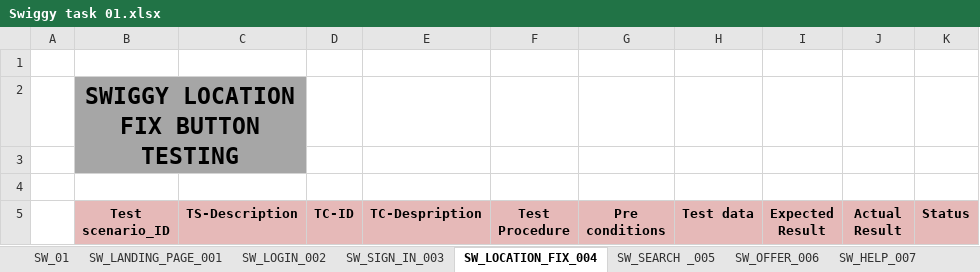
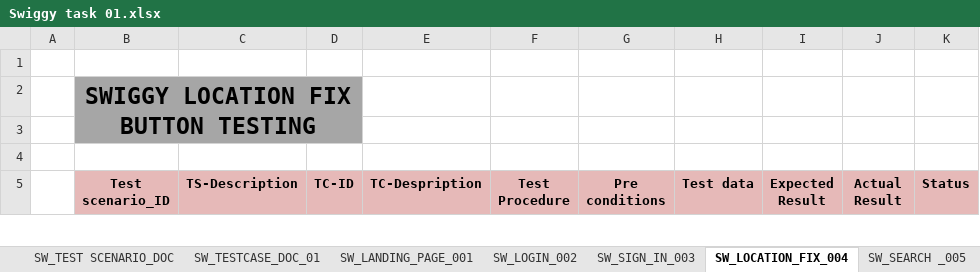
Before and after one commit to Dhayanithi123/Manual_testing, an Excel workbook: Swiggy task 01.xlsx, sheet SW_LOCATION_FIX_004, drawn as a sheet; only a part is shown; values as stored, in another font and other column widths than the file's, no borders; the diff names each change by its address in the sheet, - before the commit and + after, or states it on an @@ line.

```diff
--- a/Swiggy task 01.xlsx (sheet SW_LOCATION_FIX_004)
+++ b/Swiggy task 01.xlsx (sheet SW_LOCATION_FIX_004)
-sheet tab: SW_01
+sheet tab: SW_TESTCASE_DOC_01
+sheet tab: SW_TEST SCENARIO_DOC
-B2:C3 merged
+B2:D3 merged
-D2:D3 fill: none
+D2:D3 fill: #A6A6A6
```
Also changed, not shown: sheet RTM, sheet SW_LOGIN_002, sheet SW_SEARCH _005, sheet SW_OFFER_006, sheet SW_CART_009, sheet SW_HELP_007, 1 more sheet.
